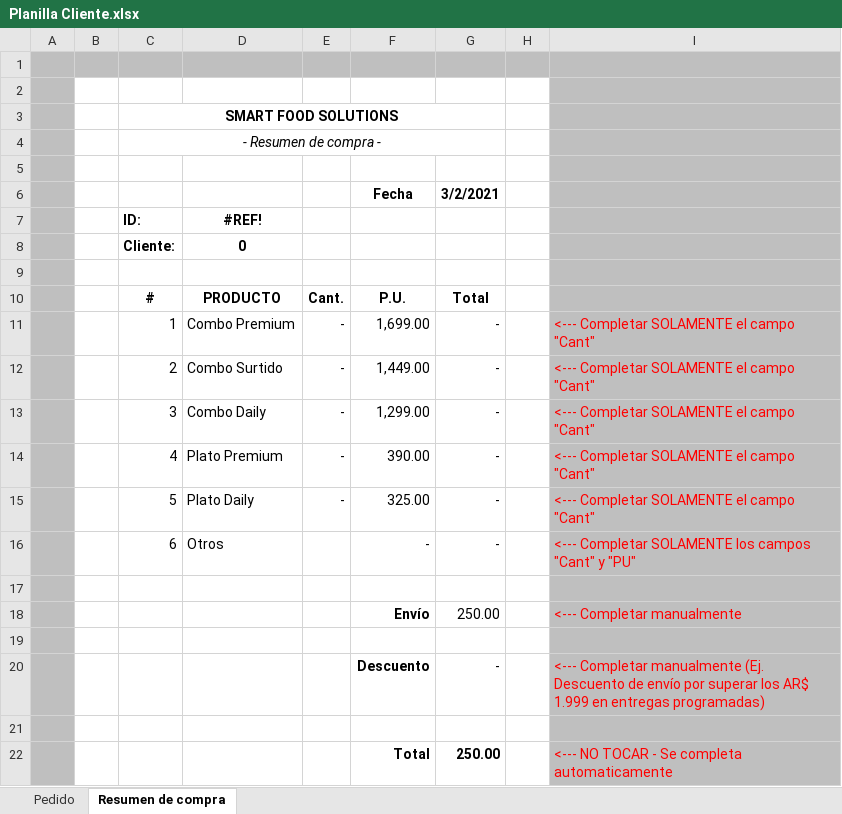
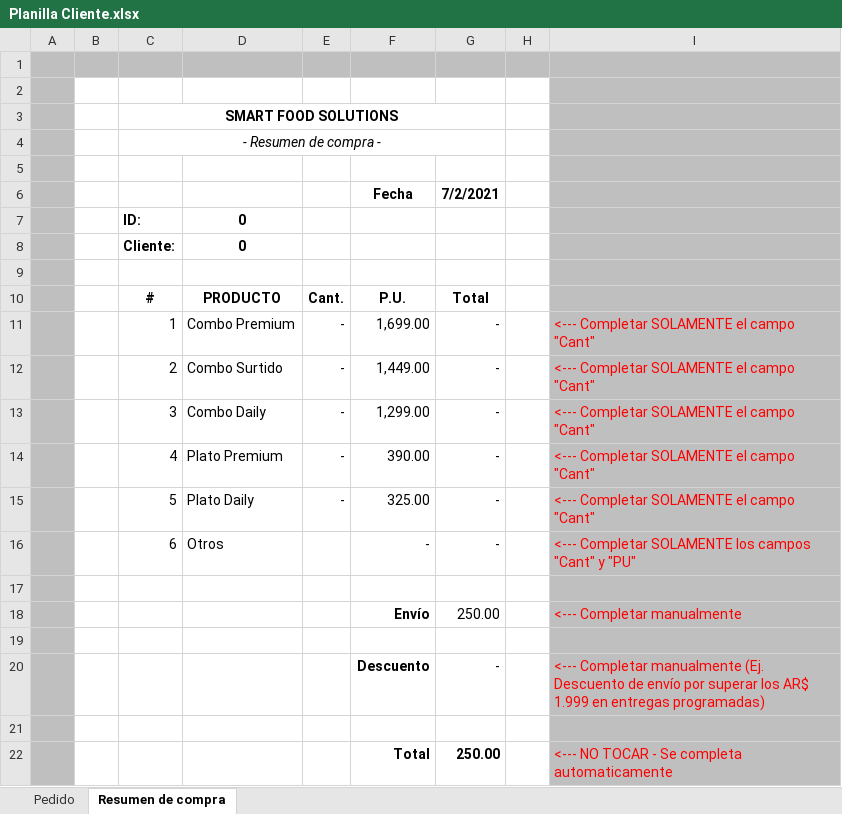
Before and after one commit to facuhump2409/pency, an Excel workbook: Pedidos/2021/012020/Generador de pedidos/Pedidos/Planilla Cliente.xlsx, sheet Resumen de compra, drawn as a sheet; values as stored, in another font and other column widths than the file's, no borders; the diff names each change by its address in the sheet, - before the commit and + after, or states it on an @@ line.

Commit message:
ya funca que se mantengan las formulas, falta agregar test y ver el tema del style de la pestaña de resumen de compra

```diff
--- a/Pedidos/2021/012020/Generador de pedidos/Pedidos/Planilla Cliente.xlsx (sheet Resumen de compra)
+++ b/Pedidos/2021/012020/Generador de pedidos/Pedidos/Planilla Cliente.xlsx (sheet Resumen de compra)
-G6: 3/2/2021
+G6: 7/2/2021
-D7: #REF!
+D7: 0
```
Also changed, not shown: sheet Pedido, Pedidos/2021/012020/Generador de pedidos/Generador de pedidos.xlsx, 2 other files.
